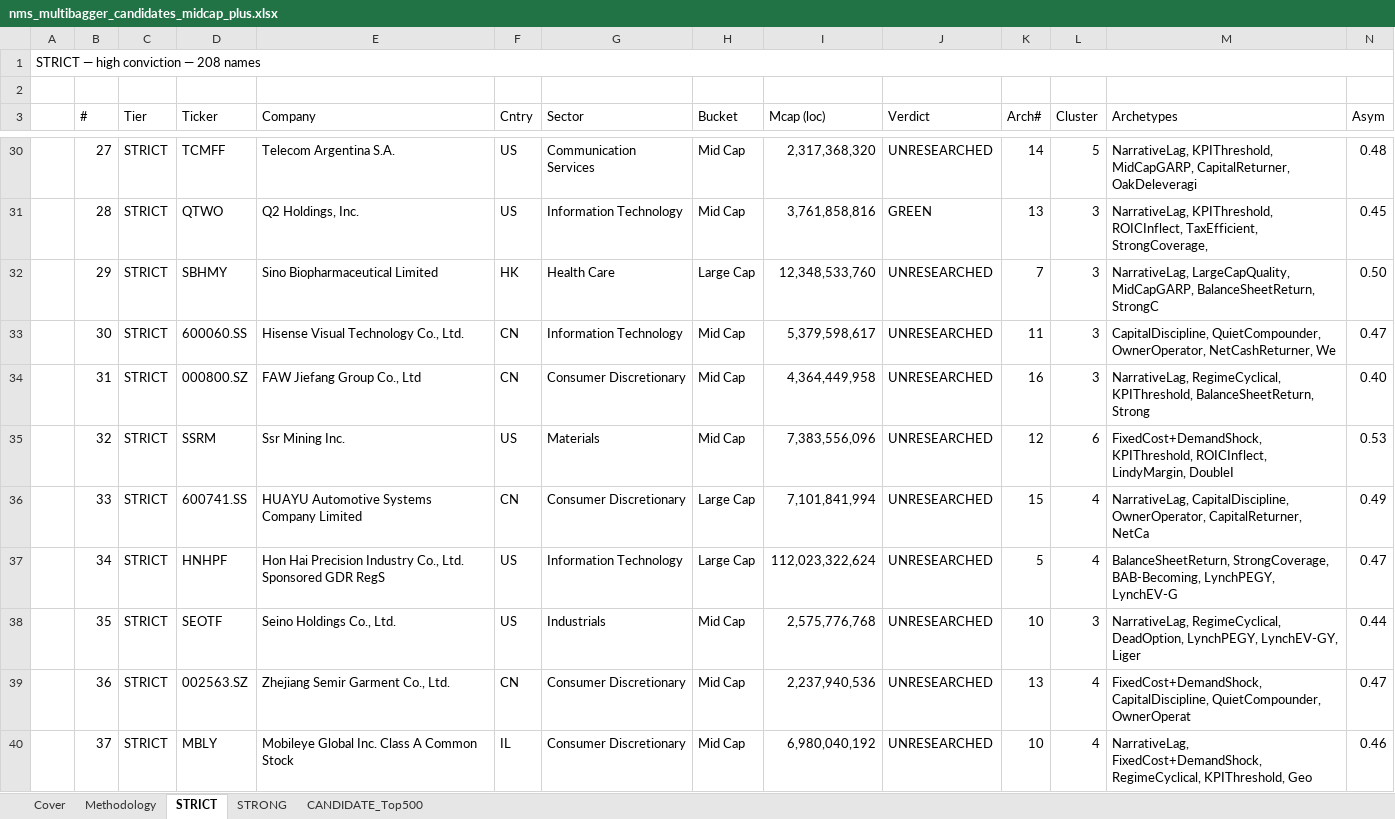
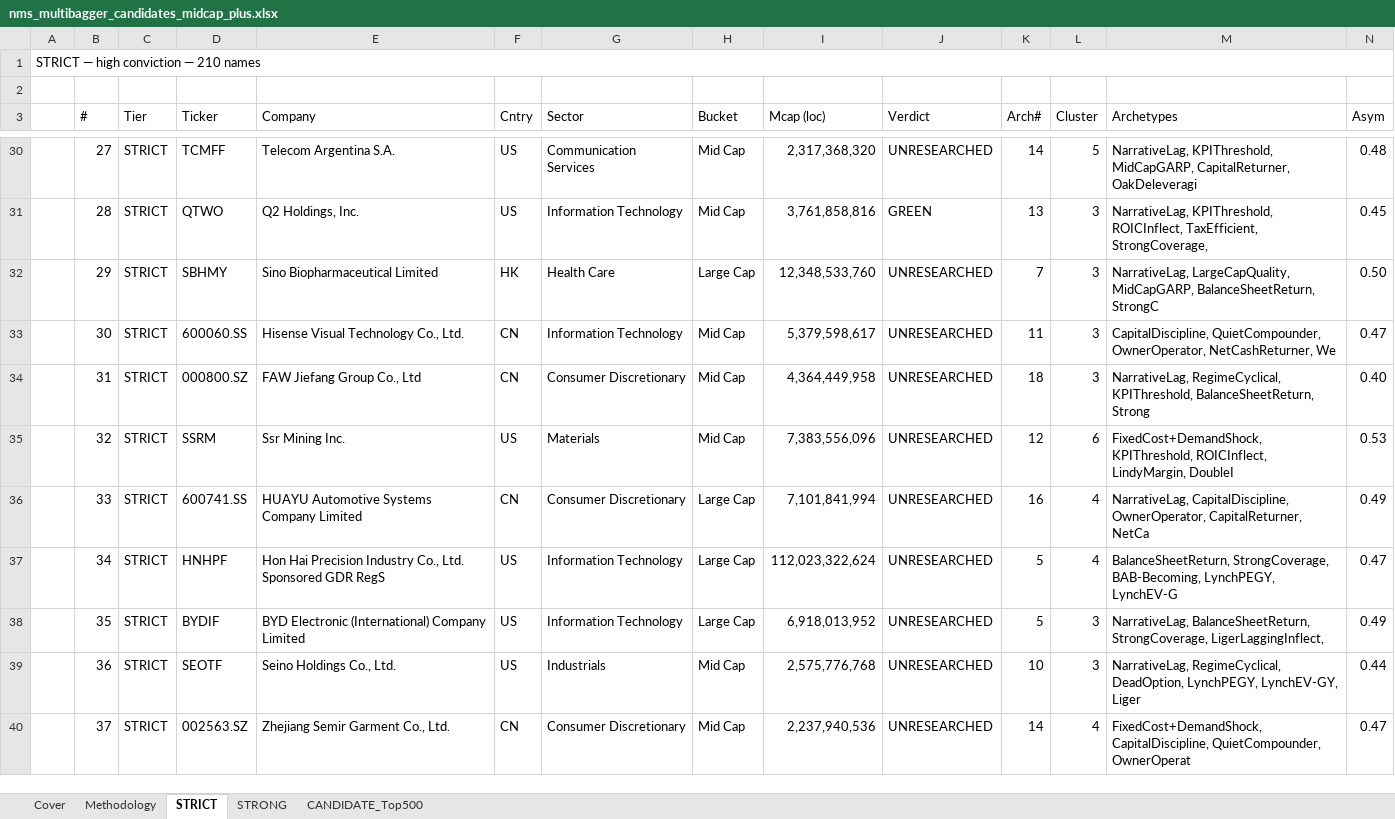
Before and after one commit to jupitersstring/cyclepapa, an Excel workbook: nms_multibagger_candidates_midcap_plus.xlsx, sheet STRICT, drawn as a sheet; only a part is shown, gaps mark what is left out; values as stored, in another font and other column widths than the file's, no cell formats; the diff covers the shown part only; the diff names each change by its address in the sheet, - before the commit and + after, or states it on an @@ line.

```diff
--- a/nms_multibagger_candidates_midcap_plus.xlsx (sheet STRICT)
+++ b/nms_multibagger_candidates_midcap_plus.xlsx (sheet STRICT)
-A1: STRICT — high conviction — 208 names
+A1: STRICT — high conviction — 210 names
-K34 (Arch#): 16
+K34 (Arch#): 18
-K36 (Arch#): 15
+K36 (Arch#): 16
-D38 (Ticker): SEOTF
+D38 (Ticker): BYDIF
-E38 (Company): Seino Holdings Co., Ltd.
+E38 (Company): BYD Electronic (International) Company Limited
-G38 (Sector): Industrials
+G38 (Sector): Information Technology
-H38 (Bucket): Mid Cap
+H38 (Bucket): Large Cap
-I38 (Mcap (loc)): 2,575,776,768
+I38 (Mcap (loc)): 6,918,013,952
-K38 (Arch#): 10
+K38 (Arch#): 5
-M38 (Archetypes): NarrativeLag, RegimeCyclical, DeadOption, LynchPEGY, LynchEV-GY, Liger
+M38 (Archetypes): NarrativeLag, BalanceSheetReturn, StrongCoverage, LigerLaggingInflect,
-N38 (Asym): 0.44
+N38 (Asym): 0.49
-D39 (Ticker): 002563.SZ
+D39 (Ticker): SEOTF
-E39 (Company): Zhejiang Semir Garment Co., Ltd.
+E39 (Company): Seino Holdings Co., Ltd.
-F39 (Cntry): CN
+F39 (Cntry): US
-G39 (Sector): Consumer Discretionary
+G39 (Sector): Industrials
-I39 (Mcap (loc)): 2,237,940,536
+I39 (Mcap (loc)): 2,575,776,768
-K39 (Arch#): 13
+K39 (Arch#): 10
-L39 (Cluster): 4
+L39 (Cluster): 3
-M39 (Archetypes): FixedCost+DemandShock, CapitalDiscipline, QuietCompounder, OwnerOperat
+M39 (Archetypes): NarrativeLag, RegimeCyclical, DeadOption, LynchPEGY, LynchEV-GY, Liger
-N39 (Asym): 0.47
+N39 (Asym): 0.44
-D40 (Ticker): MBLY
+D40 (Ticker): 002563.SZ
-E40 (Company): Mobileye Global Inc. Class A Common Stock
+E40 (Company): Zhejiang Semir Garment Co., Ltd.
-F40 (Cntry): IL
+F40 (Cntry): CN
-I40 (Mcap (loc)): 6,980,040,192
+I40 (Mcap (loc)): 2,237,940,536
-K40 (Arch#): 10
+K40 (Arch#): 14
-M40 (Archetypes): NarrativeLag, FixedCost+DemandShock, RegimeCyclical, KPIThreshold, Geo
+M40 (Archetypes): FixedCost+DemandShock, CapitalDiscipline, QuietCompounder, OwnerOperat
-N40 (Asym): 0.46
+N40 (Asym): 0.47
```
Also changed, not shown: 2 added rows and 1525 edited cells elsewhere in this sheet, sheet CANDIDATE_Top500, sheet STRONG, sheet Cover, cell formats, nms_multibagger_candidates.xlsx, otc_archetype_book.xlsx, 17 other files.
